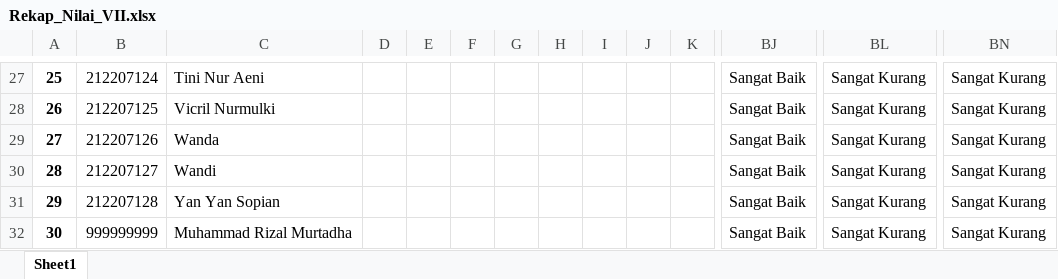
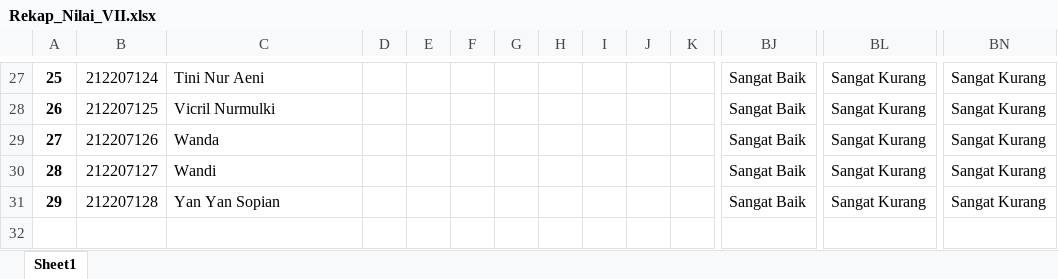
Before and after one commit to rizalmurtadha/binar-ilmu, an Excel workbook: nilai/Rekap_Nilai_VII.xlsx, sheet Sheet1, drawn as a sheet; only a part is shown, gaps mark what is left out; values as stored, in another font and other column widths than the file's, no borders; rows hold the shown columns only; the diff names each change by its address in the sheet, - before the commit and + after, or states it on an @@ line.

```diff
--- a/nilai/Rekap_Nilai_VII.xlsx (sheet Sheet1)
+++ b/nilai/Rekap_Nilai_VII.xlsx (sheet Sheet1)
-row 32: 30 | 999999999 | Muhammad Rizal Murtadha |  |  |  |  |  |  |  |  | Sangat Baik | Sangat Kurang | Sangat Kurang
```
Also changed, not shown: 3 other files.
